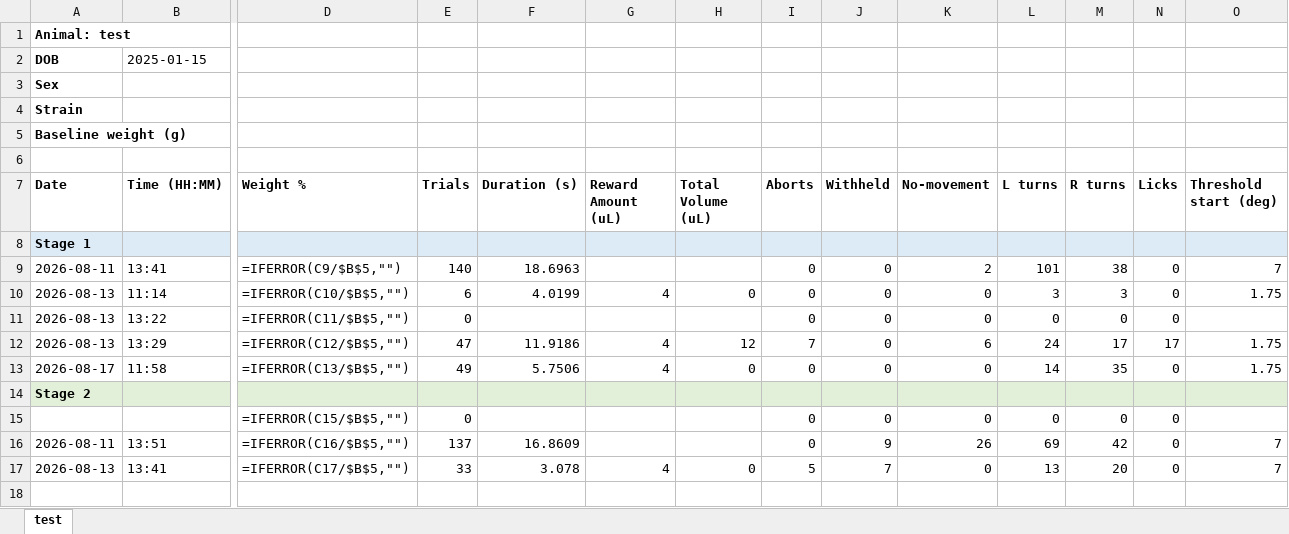
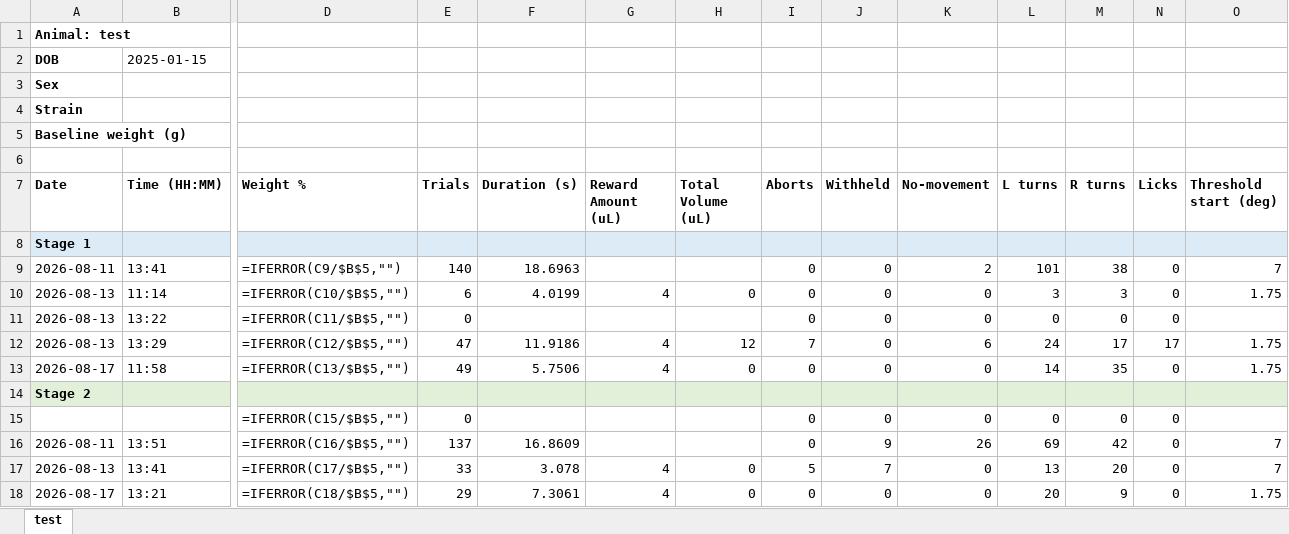
Before and after one commit to umugan2512/Experimental-Tasks, an Excel workbook: _projects/AuditoryEvidenceAccum/records/training_log.xlsx, sheet test, drawn as a sheet; only a part is shown, gaps mark what is left out; values as stored, in another font and other column widths than the file's, no borders; formulas without a stored value are shown as written; rows hold the shown columns only; the diff names each change by its address in the sheet, - before the commit and + after, or states it on an @@ line.

Commit message:
Update training_log.xlsx from DESKTOP-MN31N9D

```diff
--- a/_projects/AuditoryEvidenceAccum/records/training_log.xlsx (sheet test)
+++ b/_projects/AuditoryEvidenceAccum/records/training_log.xlsx (sheet test)
+row 18: 2026-08-17 | 13:21 | =IFERROR(C18/$B$5,"") | 29 | 7.3061 | 4 | 0 | 0 | 0 | 0 | 20 | 9 | 0 | 1.75
```
Also changed, not shown: hidden cells.
